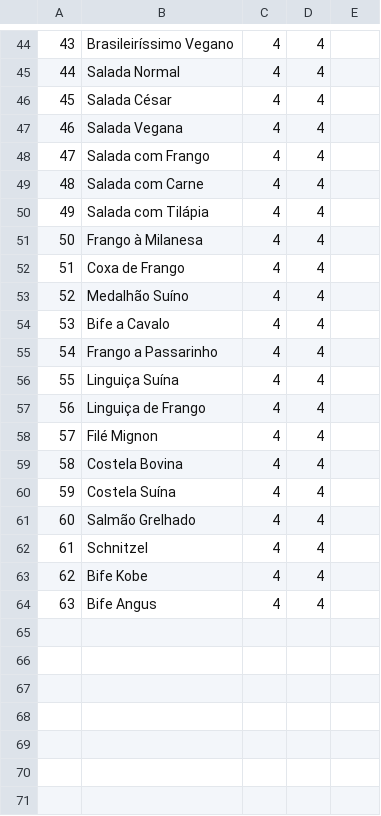
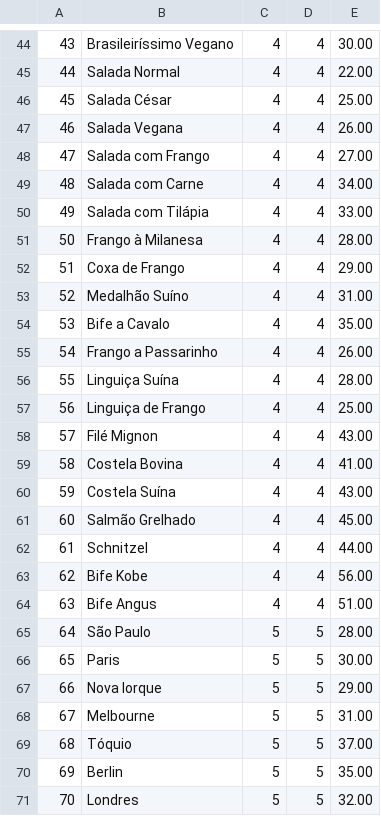
Before and after one commit to Kitsai/Trabalho_bd, a CSV file: Back/src/database/initialization/data/alimento.data.csv, drawn as a sheet; only a part is shown, gaps mark what is left out; the diff covers the shown part only.

```diff
--- a/Back/src/database/initialization/data/alimento.data.csv
+++ b/Back/src/database/initialization/data/alimento.data.csv
@@ -44,21 +44,28 @@
-43,Brasileiríssimo Vegano,4,4
-44,Salada Normal,4,4
-45,Salada César,4,4
-46,Salada Vegana,4,4
-47,Salada com Frango,4,4
-48,Salada com Carne,4,4
-49,Salada com Tilápia,4,4
-50,Frango à Milanesa,4,4
-51,Coxa de Frango,4,4
-52,Medalhão Suíno,4,4
-53,Bife a Cavalo,4,4
-54,Frango a Passarinho,4,4
-55,Linguiça Suína,4,4
-56,Linguiça de Frango,4,4
-57,Filé Mignon,4,4
-58,Costela Bovina,4,4
-59,Costela Suína,4,4
-60,Salmão Grelhado,4,4
-61,Schnitzel,4,4
-62,Bife Kobe,4,4
-63,Bife Angus,4,4
+43,Brasileiríssimo Vegano,4,4,30.00
+44,Salada Normal,4,4,22.00
+45,Salada César,4,4,25.00
+46,Salada Vegana,4,4,26.00
+47,Salada com Frango,4,4,27.00
+48,Salada com Carne,4,4,34.00
+49,Salada com Tilápia,4,4,33.00
+50,Frango à Milanesa,4,4,28.00
+51,Coxa de Frango,4,4,29.00
+52,Medalhão Suíno,4,4,31.00
+53,Bife a Cavalo,4,4,35.00
+54,Frango a Passarinho,4,4,26.00
+55,Linguiça Suína,4,4,28.00
+56,Linguiça de Frango,4,4,25.00
+57,Filé Mignon,4,4,43.00
+58,Costela Bovina,4,4,41.00
+59,Costela Suína,4,4,43.00
+60,Salmão Grelhado,4,4,45.00
+61,Schnitzel,4,4,44.00
+62,Bife Kobe,4,4,56.00
+63,Bife Angus,4,4,51.00
+64,São Paulo,5,5,28.00
+65,Paris,5,5,30.00
+66,Nova Iorque,5,5,29.00
+67,Melbourne,5,5,31.00
+68,Tóquio,5,5,37.00
+69,Berlin,5,5,35.00
+70,Londres,5,5,32.00
```
Also changed, not shown: 11 added rows and 28 edited cells elsewhere in this file, Back/src/database/initialization/data/fornecedor.data.csv, 7 other files.
